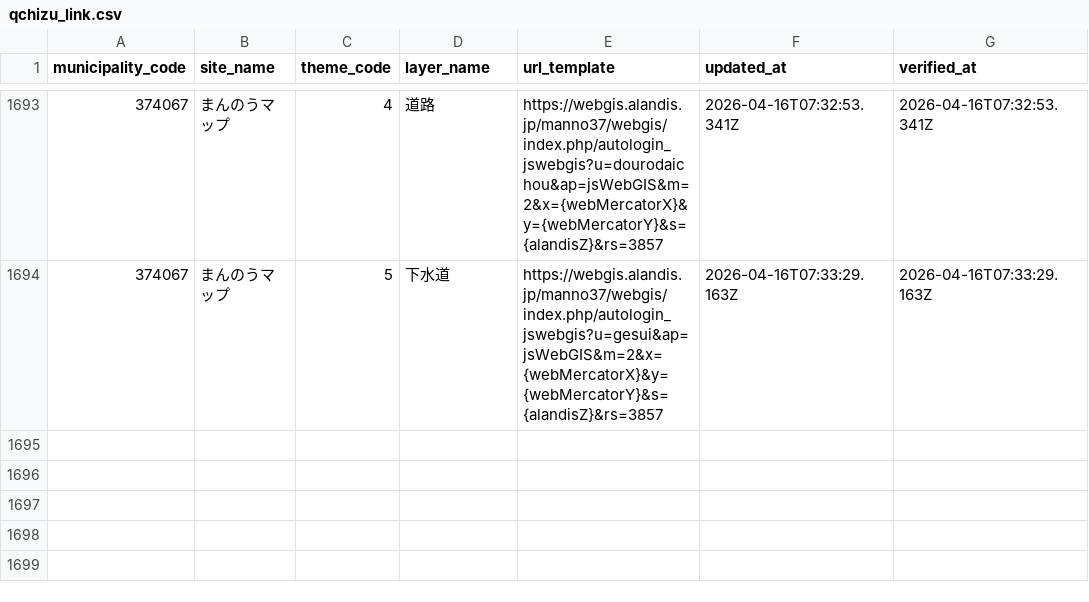
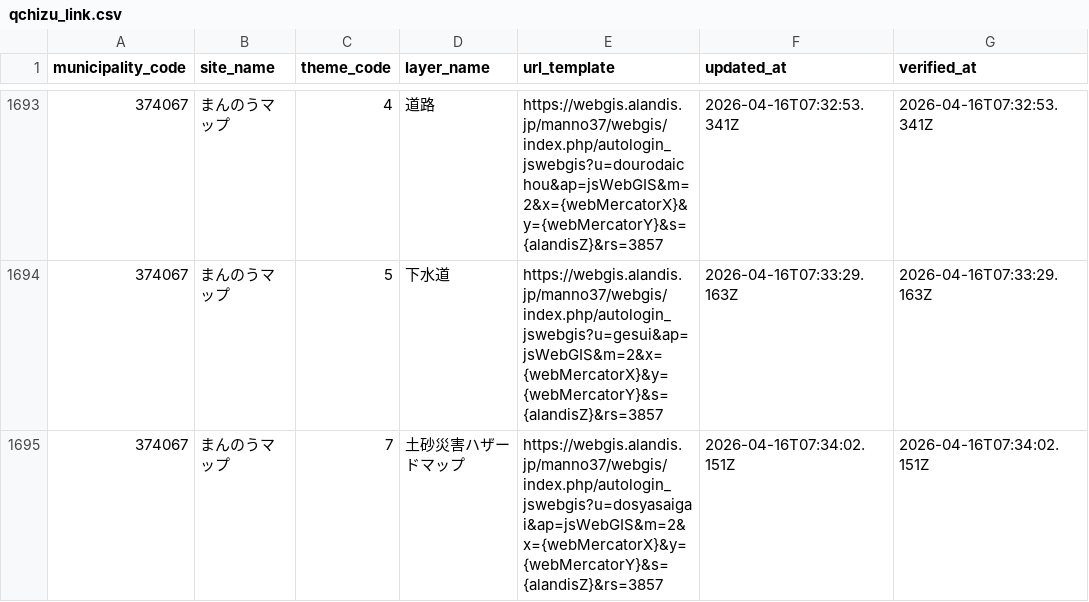
Before and after one commit to qchizu/qchizu_link_csv, a CSV file: data/qchizu_link.csv, drawn as a sheet; only a part is shown, gaps mark what is left out.

Commit message:
Update CSV data 2026-04-16T07:34:05.330Z

```diff
--- a/data/qchizu_link.csv
+++ b/data/qchizu_link.csv
@@ -1694 +1694,2 @@ municipality_code,site_name,theme_code,layer_name,url_template,updated_at,verifi
 374067,まんのうマップ,5,下水道,https://webgis.alandis.jp/manno37/webgis/index.php/autologin_jswebgis?u=gesui&ap=jsWebGIS&m=2&x={webMercatorX}&y={webMercatorY}&s={alandisZ}&rs=3857,2026-04-16T07:33:29.163Z,2026-04-16T07:33:29.163Z
+374067,まんのうマップ,7,土砂災害ハザードマップ,https://webgis.alandis.jp/manno37/webgis/index.php/autologin_jswebgis?u=dosyasaigai&ap=jsWebGIS&m=2&x={webMercatorX}&y={webMercatorY}&s={alandisZ}&rs=3857,2026-04-16T07:34:02.151Z,2026-04-16T07:34:02.151Z
```
